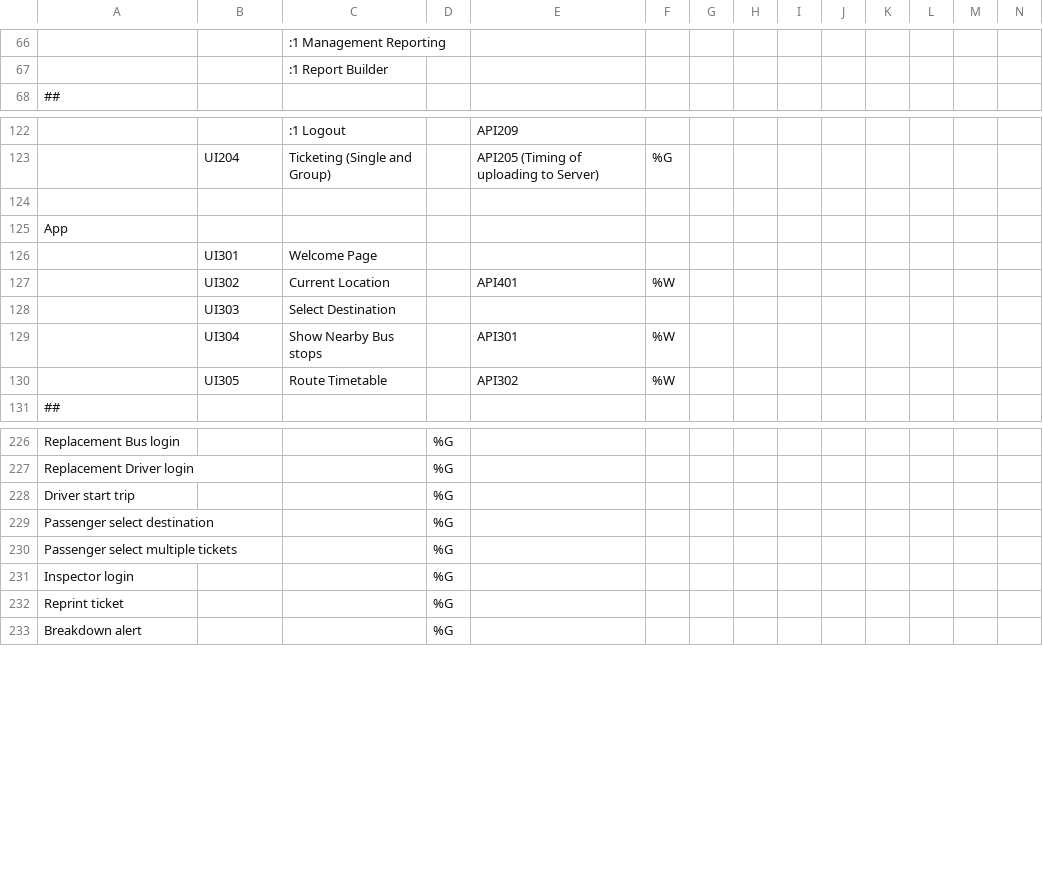
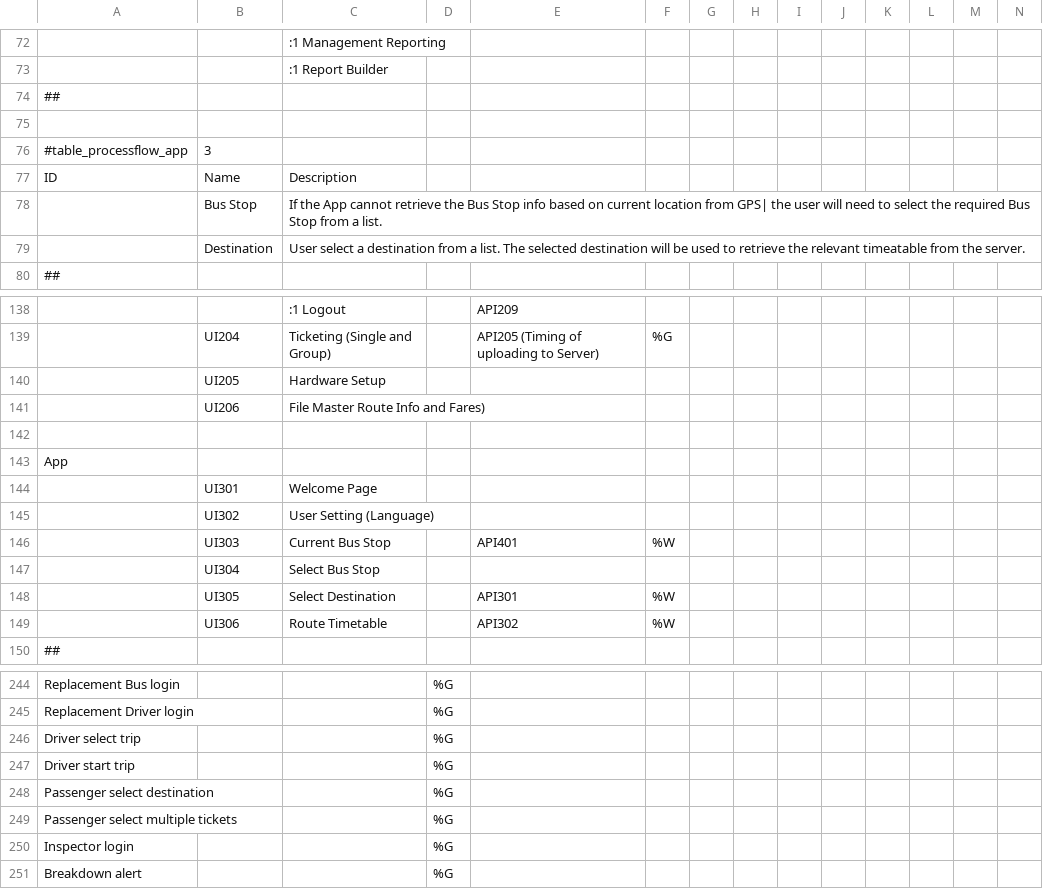
Before and after one commit to teckpio/teckpio.github.io, a CSV file: pt_project.csv, drawn as a sheet; only a part is shown, gaps mark what is left out; removed rows and columns are numbered as before the commit, all else as after; rows hold the shown columns only; the diff covers the shown part only; the diff names each change by its address in the sheet, - before the commit and + after, or states it on an @@ line.

```diff
--- a/pt_project.csv
+++ b/pt_project.csv
+row 74: ##
+row 75: (empty)
+row 76: #table_processflow_app | 3
+row 77: ID | Name | Description
+row 78:  | Bus Stop | If the App cannot retrieve the Bus Stop info based on current location from GPS| the user will need to select the required Bus Stop from a list.
+row 79:  | Destination | User select a destination from a list. The selected destination will be used to retrieve the relevant timeatable from the server.
+row 140:  | UI205 | Hardware Setup
+row 141:  | UI206 | File Master Route Info and Fares)
+row 145:  | UI302 | User Setting (Language)
-B146: UI302
+B146: UI303
-C146: Current Location
+C146: Current Bus Stop
-row 128:  | UI303 | Select Destination
+row 147:  | UI304 | Select Bus Stop
-B148: UI304
+B148: UI305
-C148: Show Nearby Bus stops
+C148: Select Destination
-B149: UI305
+B149: UI306
+row 246: Driver select trip |  |  | %G
-row 232: Reprint ticket |  |  | %G
```
Also changed, not shown: 28 added rows, 7 removed rows, 1 moved row and 26 edited cells elsewhere in this file, 5 other files.
